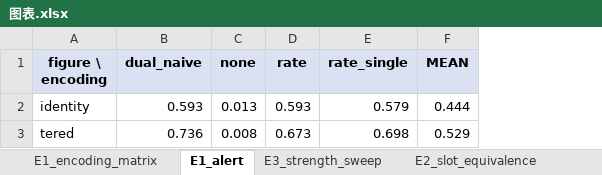
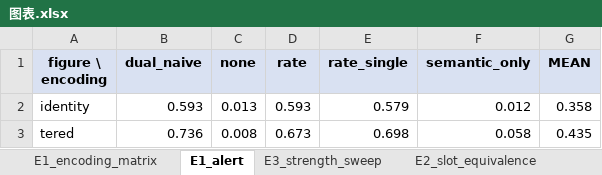
Before and after one commit to tian2082588657/RATE, an Excel workbook: figures/图表.xlsx, sheet E1_alert, drawn as a sheet; values as stored, in another font and other column widths than the file's, no borders; charts and pictures not drawn; addresses are those after the commit; the diff names each change by its address in the sheet, - before the commit and + after, or states it on an @@ line.

```diff
--- a/figures/图表.xlsx (sheet E1_alert)
+++ b/figures/图表.xlsx (sheet E1_alert)
+column F (semantic_only), rows 2-3: 0.012 | 0.058
-G2 (MEAN): 0.444
+G2 (MEAN): 0.358
-G3 (MEAN): 0.529
+G3 (MEAN): 0.435
```
Also changed, not shown: sheet E3_strength_sweep, sheet E1_encoding_matrix, charts or pictures, 6 other files.
